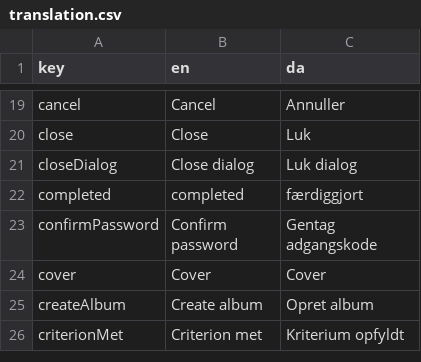
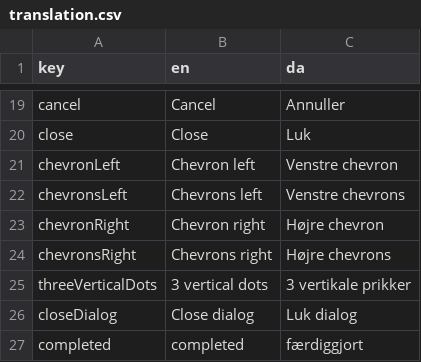
Before and after one commit to jardenna/Records, a CSV file: src/locales/translation.csv, drawn as a sheet; only a part is shown, gaps mark what is left out; the shorter side is filled out with more unchanged rows; the diff names each change by its address in the sheet, - before the commit and + after, or states it on an @@ line.

```diff
--- a/src/locales/translation.csv
+++ b/src/locales/translation.csv
+row 21: chevronLeft | Chevron left | Venstre chevron
+row 22: chevronsLeft | Chevrons left | Venstre chevrons
+row 23: chevronRight | Chevron right | Højre chevron
+row 24: chevronsRight | Chevrons right | Højre chevrons
+row 25: threeVerticalDots | 3 vertical dots | 3 vertikale prikker
```
Also changed, not shown: 1 other file.
